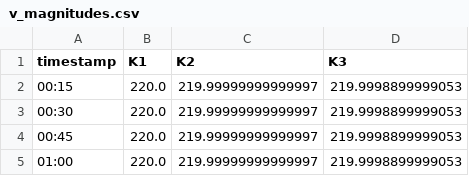
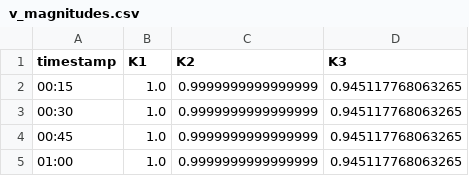
Before and after one commit to anjoniewo/PySPFC, a CSV file: simplepowerflow/csv_export/v_magnitudes.csv, drawn as a sheet.

```diff
--- a/simplepowerflow/csv_export/v_magnitudes.csv
+++ b/simplepowerflow/csv_export/v_magnitudes.csv
@@ -1,5 +1,5 @@
 timestamp,K1,K2,K3
-00:15,220.0,219.99999999999997,219.9998899999053
-00:30,220.0,219.99999999999997,219.9998899999053
-00:45,220.0,219.99999999999997,219.9998899999053
-01:00,220.0,219.99999999999997,219.9998899999053
+00:15,1.0,0.9999999999999999,0.945117768063265
+00:30,1.0,0.9999999999999999,0.945117768063265
+00:45,1.0,0.9999999999999999,0.945117768063265
+01:00,1.0,0.9999999999999999,0.945117768063265
```
Also changed, not shown: simplepowerflow/csv_export/v_angles.csv, 15 other files.
